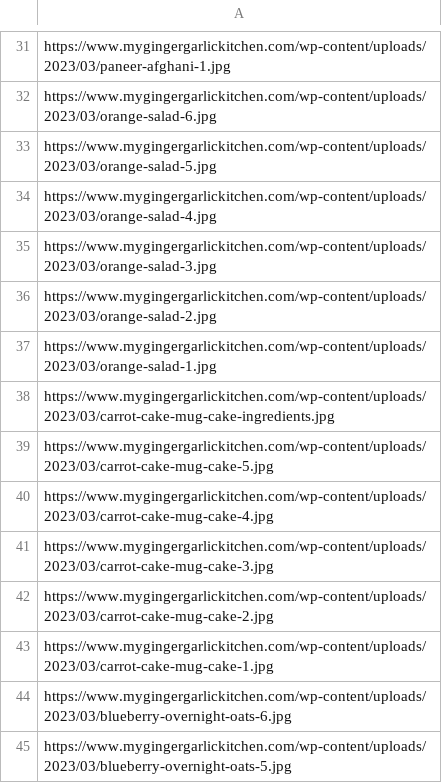
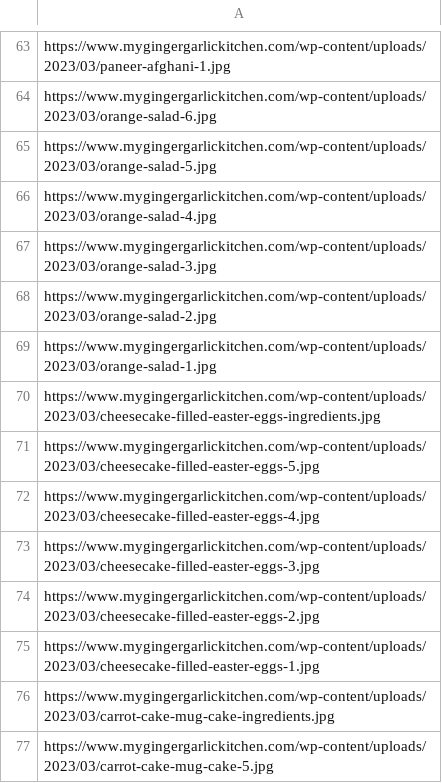
Before and after one commit to abhishek-paliwal/PROJECTS-REACTJS, a CSV file: app-mggk01-image-finder/src/data/data_in/mggk_summary_cloudflare_ImagesUrlsWPcontentUploads.csv, drawn as a sheet; only a part is shown, gaps mark what is left out; the shorter side is filled out with more unchanged rows; the diff covers the shown part only; the diff names each change by its address in the sheet, - before the commit and + after, or states it on an @@ line.

```diff
--- a/app-mggk01-image-finder/src/data/data_in/mggk_summary_cloudflare_ImagesUrlsWPcontentUploads.csv
+++ b/app-mggk01-image-finder/src/data/data_in/mggk_summary_cloudflare_ImagesUrlsWPcontentUploads.csv
+row 70: https://www.mygingergarlickitchen.com/wp-content/uploads/2023/03/cheesecake-filled-easter-eggs-ingredients.jpg
+row 71: https://www.mygingergarlickitchen.com/wp-content/uploads/2023/03/cheesecake-filled-easter-eggs-5.jpg
+row 72: https://www.mygingergarlickitchen.com/wp-content/uploads/2023/03/cheesecake-filled-easter-eggs-4.jpg
+row 73: https://www.mygingergarlickitchen.com/wp-content/uploads/2023/03/cheesecake-filled-easter-eggs-3.jpg
+row 74: https://www.mygingergarlickitchen.com/wp-content/uploads/2023/03/cheesecake-filled-easter-eggs-2.jpg
+row 75: https://www.mygingergarlickitchen.com/wp-content/uploads/2023/03/cheesecake-filled-easter-eggs-1.jpg
```
Also changed, not shown: 32 added rows elsewhere in this file, 3 other files.
